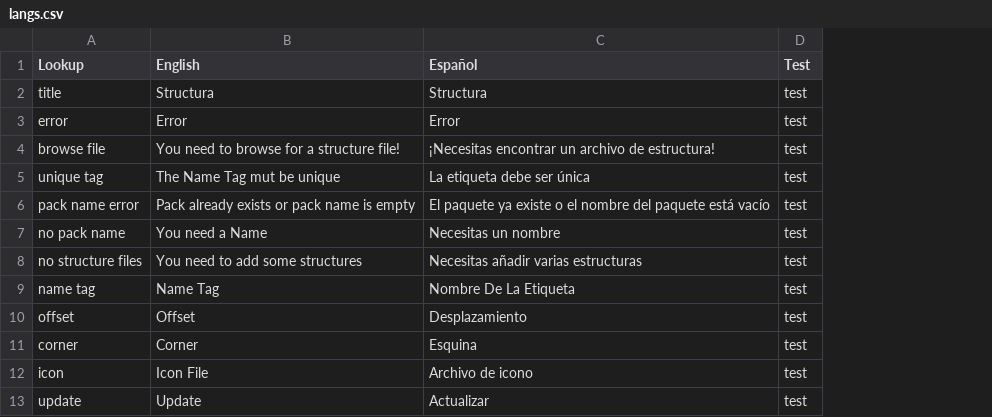
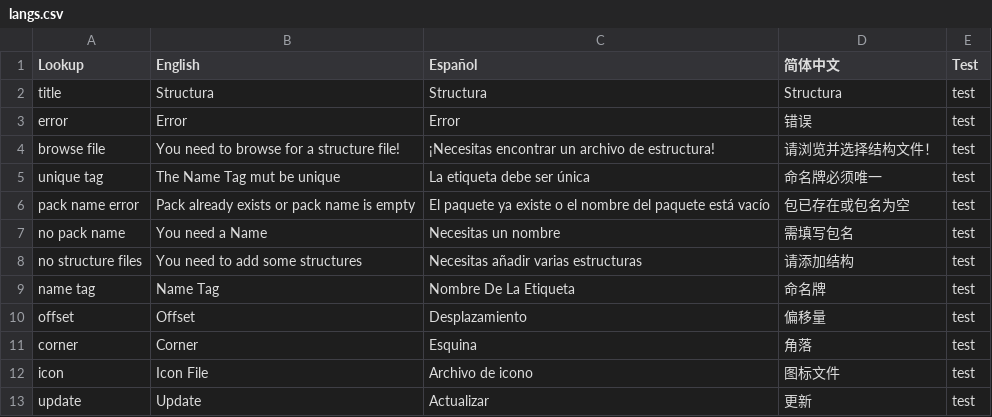
Before and after one commit to Damglador/Structura, a CSV file: lookups/langs.csv, drawn as a sheet; only a part is shown; the diff names each change by its address in the sheet, - before the commit and + after, or states it on an @@ line.

Commit message:
Add Simplified Chinese translations to langs.csv

```diff
--- a/lookups/langs.csv
+++ b/lookups/langs.csv
+column D (简体中文), rows 2-13: Structura | 错误 | 请浏览并选择结构文件！ | 命名牌必须唯一 | 包已存在或包名为空 | 需填写包名 | 请添加结构 | 命名牌 | 偏移量 | 角落 | 图标文件 | 更新
```
